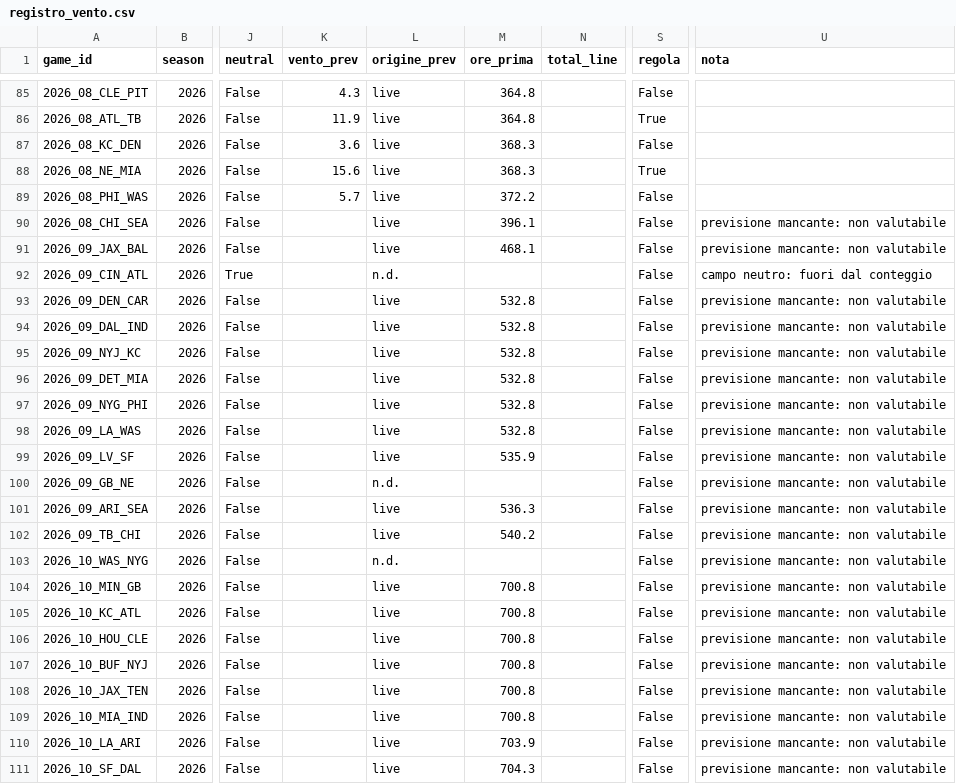
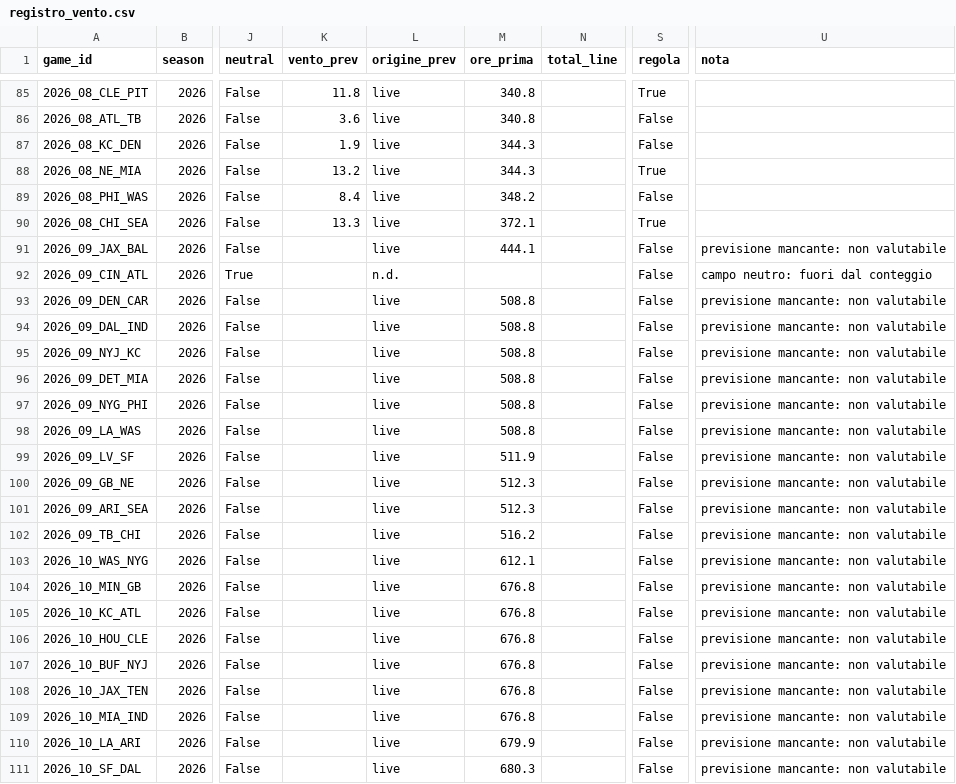
Before and after one commit to keynumbersnfl-tech/keynumbersnfl-tech.github.io, a CSV file: data/registro_vento.csv, drawn as a sheet; only a part is shown, gaps mark what is left out; the diff covers the shown part only; the diff names each change by its address in the sheet, - before the commit and + after, or states it on an @@ line.

```diff
--- a/data/registro_vento.csv
+++ b/data/registro_vento.csv
-K85 (vento_prev): 4.3
+K85 (vento_prev): 11.8
-M85:M86 (ore_prima): 364.8
+M85:M86 (ore_prima): 340.8
-S85 (regola): False
+S85 (regola): True
-K86 (vento_prev): 11.9
+K86 (vento_prev): 3.6
-S86 (regola): True
+S86 (regola): False
-K87 (vento_prev): 3.6
+K87 (vento_prev): 1.9
-M87:M88 (ore_prima): 368.3
+M87:M88 (ore_prima): 344.3
-K88 (vento_prev): 15.6
+K88 (vento_prev): 13.2
-K89 (vento_prev): 5.7
+K89 (vento_prev): 8.4
-M89 (ore_prima): 372.2
+M89 (ore_prima): 348.2
-K90 (vento_prev): (empty)
+K90 (vento_prev): 13.3
-M90 (ore_prima): 396.1
+M90 (ore_prima): 372.1
-S90 (regola): False
+S90 (regola): True
-U90 (nota): previsione mancante: non valutabile
+U90 (nota): (empty)
-M91 (ore_prima): 468.1
+M91 (ore_prima): 444.1
-M93:M98 (ore_prima): 532.8
+M93:M98 (ore_prima): 508.8
-M99 (ore_prima): 535.9
+M99 (ore_prima): 511.9
-L100 (origine_prev): n.d.
+L100 (origine_prev): live
-M100 (ore_prima): (empty)
+M100 (ore_prima): 512.3
-M101 (ore_prima): 536.3
+M101 (ore_prima): 512.3
-M102 (ore_prima): 540.2
+M102 (ore_prima): 516.2
-L103 (origine_prev): n.d.
+L103 (origine_prev): live
-M103 (ore_prima): (empty)
+M103 (ore_prima): 612.1
-M104:M109 (ore_prima): 700.8
+M104:M109 (ore_prima): 676.8
-M110 (ore_prima): 703.9
+M110 (ore_prima): 679.9
-M111 (ore_prima): 704.3
+M111 (ore_prima): 680.3
```
Also changed, not shown: 142 edited cells elsewhere in this file.
